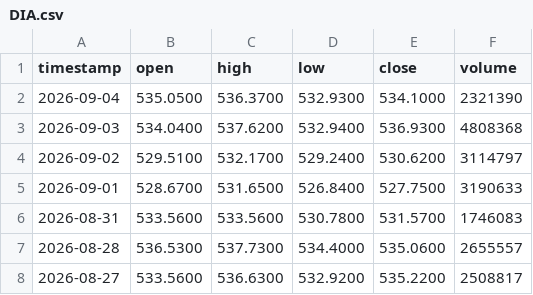
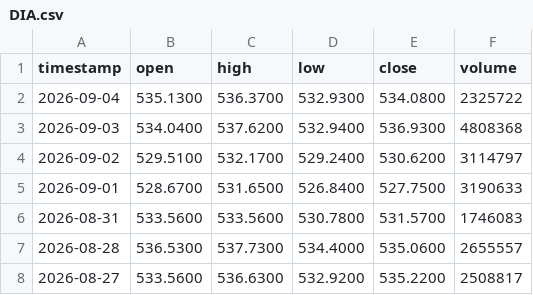
Before and after one commit to johnamcminn-hub/market-data-public, a CSV file: data/DIA.csv, drawn as a sheet; only a part is shown.

```diff
--- a/data/DIA.csv
+++ b/data/DIA.csv
@@ -1,3 +1,3 @@
 timestamp,open,high,low,close,volume
-2026-09-04,535.0500,536.3700,532.9300,534.1000,2321390
+2026-09-04,535.1300,536.3700,532.9300,534.0800,2325722
 2026-09-03,534.0400,537.6200,532.9400,536.9300,4808368
```
Also changed, not shown: data/EEM.csv, data/GLD.csv, 18 other files.
